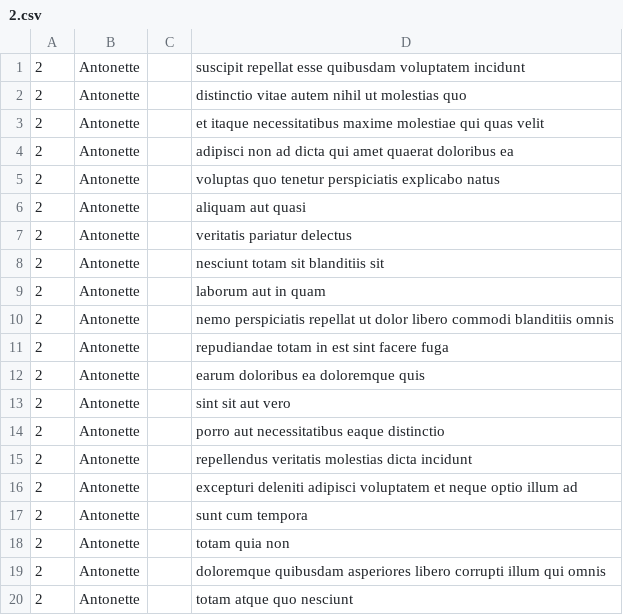
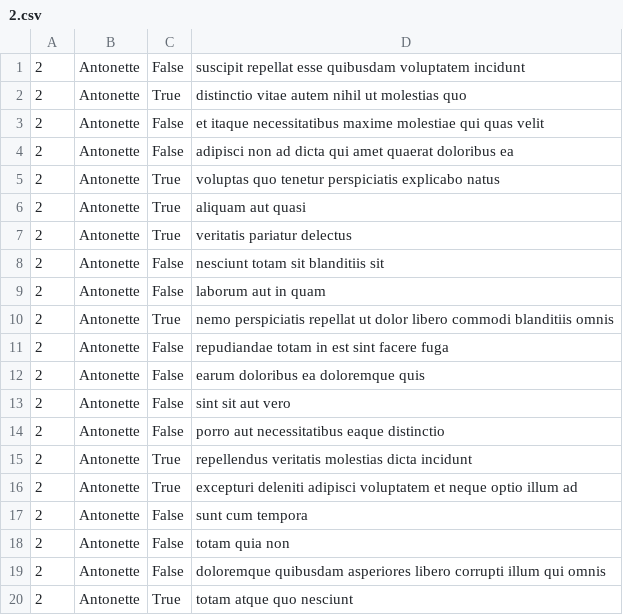
Before and after one commit to thhvvv/alx-system_engineering-devops, a CSV file: 0x15-api/2.csv, drawn as a sheet.

```diff
--- a/0x15-api/2.csv
+++ b/0x15-api/2.csv
@@ -1,20 +1,20 @@
-"2","Antonette","","suscipit repellat esse quibusdam voluptatem incidunt"
-"2","Antonette","","distinctio vitae autem nihil ut molestias quo"
-"2","Antonette","","et itaque necessitatibus maxime molestiae qui quas velit"
-"2","Antonette","","adipisci non ad dicta qui amet quaerat doloribus ea"
-"2","Antonette","","voluptas quo tenetur perspiciatis explicabo natus"
-"2","Antonette","","aliquam aut quasi"
-"2","Antonette","","veritatis pariatur delectus"
-"2","Antonette","","nesciunt totam sit blanditiis sit"
-"2","Antonette","","laborum aut in quam"
-"2","Antonette","","nemo perspiciatis repellat ut dolor libero commodi blanditiis omnis"
-"2","Antonette","","repudiandae totam in est sint facere fuga"
-"2","Antonette","","earum doloribus ea doloremque quis"
-"2","Antonette","","sint sit aut vero"
-"2","Antonette","","porro aut necessitatibus eaque distinctio"
-"2","Antonette","","repellendus veritatis molestias dicta incidunt"
-"2","Antonette","","excepturi deleniti adipisci voluptatem et neque optio illum ad"
-"2","Antonette","","sunt cum tempora"
-"2","Antonette","","totam quia non"
-"2","Antonette","","doloremque quibusdam asperiores libero corrupti illum qui omnis"
-"2","Antonette","","totam atque quo nesciunt"
+"2","Antonette","False","suscipit repellat esse quibusdam voluptatem incidunt"
+"2","Antonette","True","distinctio vitae autem nihil ut molestias quo"
+"2","Antonette","False","et itaque necessitatibus maxime molestiae qui quas velit"
+"2","Antonette","False","adipisci non ad dicta qui amet quaerat doloribus ea"
+"2","Antonette","True","voluptas quo tenetur perspiciatis explicabo natus"
+"2","Antonette","True","aliquam aut quasi"
+"2","Antonette","True","veritatis pariatur delectus"
+"2","Antonette","False","nesciunt totam sit blanditiis sit"
+"2","Antonette","False","laborum aut in quam"
+"2","Antonette","True","nemo perspiciatis repellat ut dolor libero commodi blanditiis omnis"
+"2","Antonette","False","repudiandae totam in est sint facere fuga"
+"2","Antonette","False","earum doloribus ea doloremque quis"
+"2","Antonette","False","sint sit aut vero"
+"2","Antonette","False","porro aut necessitatibus eaque distinctio"
+"2","Antonette","True","repellendus veritatis molestias dicta incidunt"
+"2","Antonette","True","excepturi deleniti adipisci voluptatem et neque optio illum ad"
+"2","Antonette","False","sunt cum tempora"
+"2","Antonette","False","totam quia non"
+"2","Antonette","False","doloremque quibusdam asperiores libero corrupti illum qui omnis"
+"2","Antonette","True","totam atque quo nesciunt"
```
Also changed, not shown: 1 other file.
